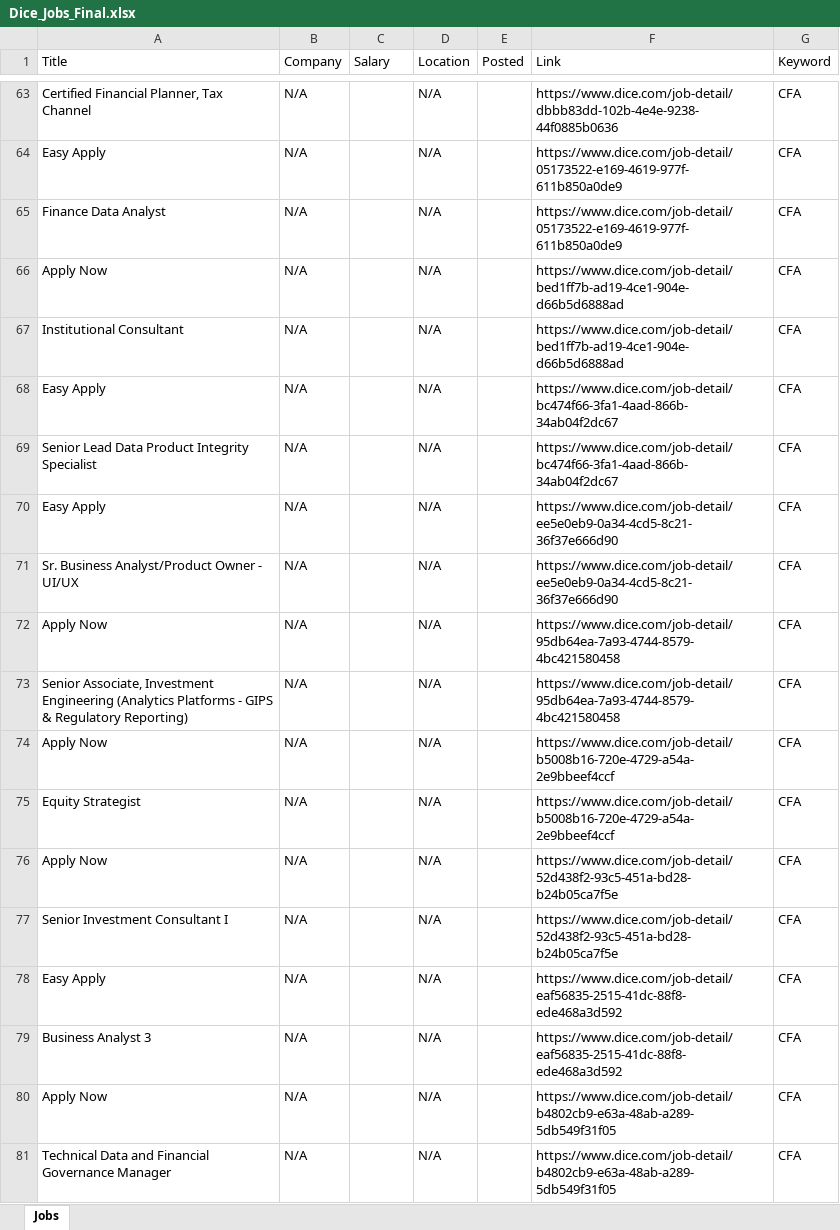
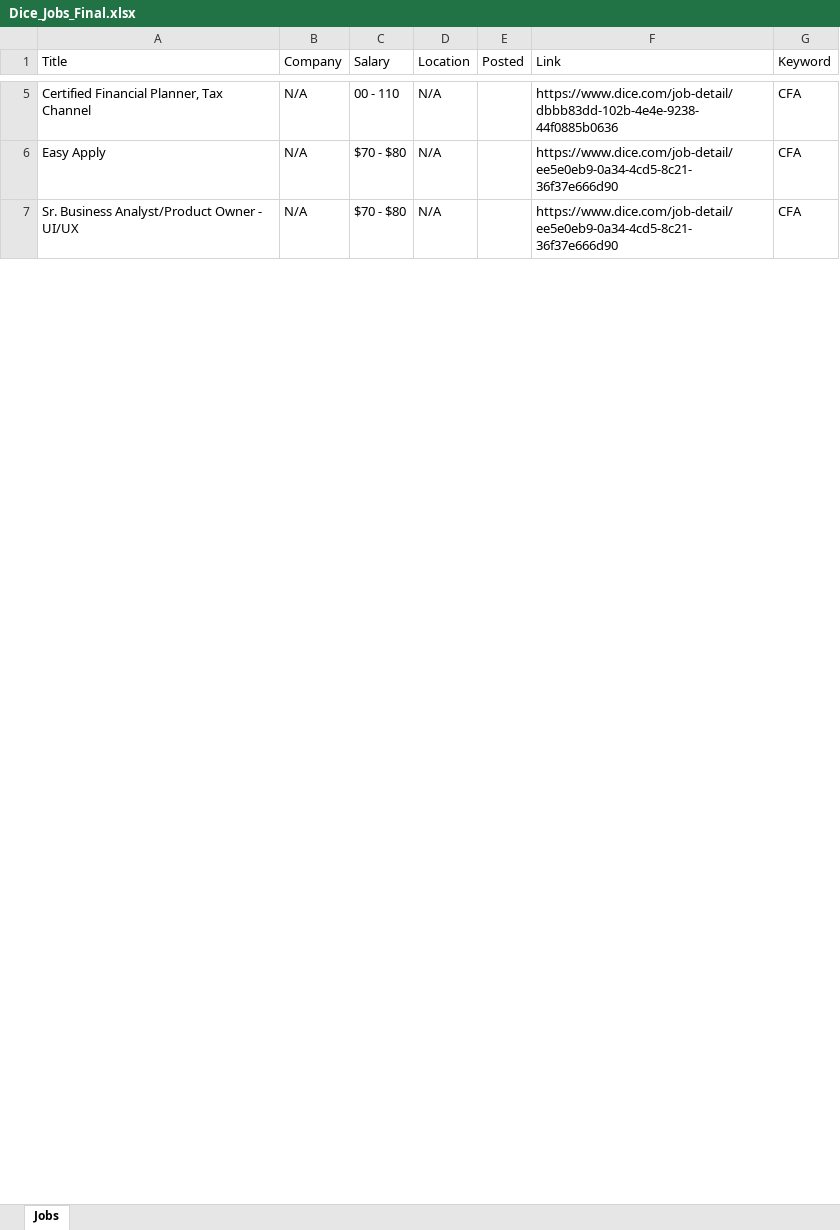
Before and after one commit to NguyenNgocMinhThien/AutoRunDice, an Excel workbook: Dice_Jobs_Final.xlsx, sheet Jobs, drawn as a sheet; only a part is shown, gaps mark what is left out; values as stored, in another font and other column widths than the file's, no borders; removed rows and columns are numbered as before the commit, all else as after; the diff covers the shown part only; the diff names each change by its address in the sheet, - before the commit and + after, or states it on an @@ line.

```diff
--- a/Dice_Jobs_Final.xlsx (sheet Jobs)
+++ b/Dice_Jobs_Final.xlsx (sheet Jobs)
-C5 (Salary): (empty)
+C5 (Salary): 00 - 110
-row 64: Easy Apply | N/A |  | N/A |  | https://www.dice.com/job-detail/05173522-e169-4619-977f-611b850a0de9 | CFA
-row 65: Finance Data Analyst | N/A |  | N/A |  | https://www.dice.com/job-detail/05173522-e169-4619-977f-611b850a0de9 | CFA
-row 66: Apply Now | N/A |  | N/A |  | https://www.dice.com/job-detail/bed1ff7b-ad19-4ce1-904e-d66b5d6888ad | CFA
-row 67: Institutional Consultant | N/A |  | N/A |  | https://www.dice.com/job-detail/bed1ff7b-ad19-4ce1-904e-d66b5d6888ad | CFA
-row 68: Easy Apply | N/A |  | N/A |  | https://www.dice.com/job-detail/bc474f66-3fa1-4aad-866b-34ab04f2dc67 | CFA
-row 69: Senior Lead Data Product Integrity Specialist | N/A |  | N/A |  | https://www.dice.com/job-detail/bc474f66-3fa1-4aad-866b-34ab04f2dc67 | CFA
-C6:C7 (Salary): (empty)
+C6:C7 (Salary): $70 - $80
-row 72: Apply Now | N/A |  | N/A |  | https://www.dice.com/job-detail/95db64ea-7a93-4744-8579-4bc421580458 | CFA
-row 73: Senior Associate, Investment Engineering (Analytics Platforms - GIPS & Regulatory Reporting) | N/A |  | N/A |  | https://www.dice.com/job-detail/95db64ea-7a93-4744-8579-4bc421580458 | CFA
-row 74: Apply Now | N/A |  | N/A |  | https://www.dice.com/job-detail/b5008b16-720e-4729-a54a-2e9bbeef4ccf | CFA
-row 75: Equity Strategist | N/A |  | N/A |  | https://www.dice.com/job-detail/b5008b16-720e-4729-a54a-2e9bbeef4ccf | CFA
-row 76: Apply Now | N/A |  | N/A |  | https://www.dice.com/job-detail/52d438f2-93c5-451a-bd28-b24b05ca7f5e | CFA
-row 77: Senior Investment Consultant I | N/A |  | N/A |  | https://www.dice.com/job-detail/52d438f2-93c5-451a-bd28-b24b05ca7f5e | CFA
-row 78: Easy Apply | N/A |  | N/A |  | https://www.dice.com/job-detail/eaf56835-2515-41dc-88f8-ede468a3d592 | CFA
-row 79: Business Analyst 3 | N/A |  | N/A |  | https://www.dice.com/job-detail/eaf56835-2515-41dc-88f8-ede468a3d592 | CFA
-row 80: Apply Now | N/A |  | N/A |  | https://www.dice.com/job-detail/b4802cb9-e63a-48ab-a289-5db549f31f05 | CFA
-row 81: Technical Data and Financial Governance Manager | N/A |  | N/A |  | https://www.dice.com/job-detail/b4802cb9-e63a-48ab-a289-5db549f31f05 | CFA
```
Also changed, not shown: 153 removed rows and 12 edited cells elsewhere in this sheet, 1 other file.
